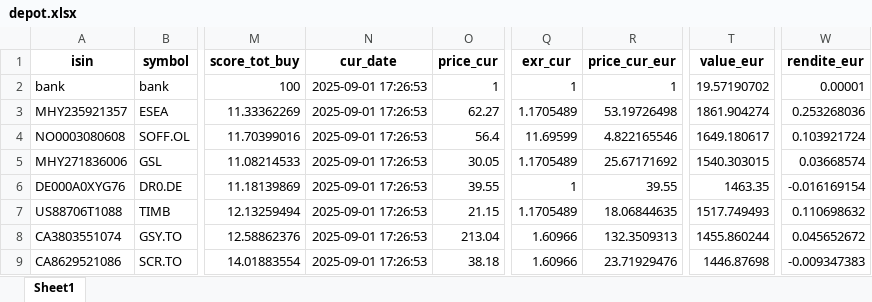
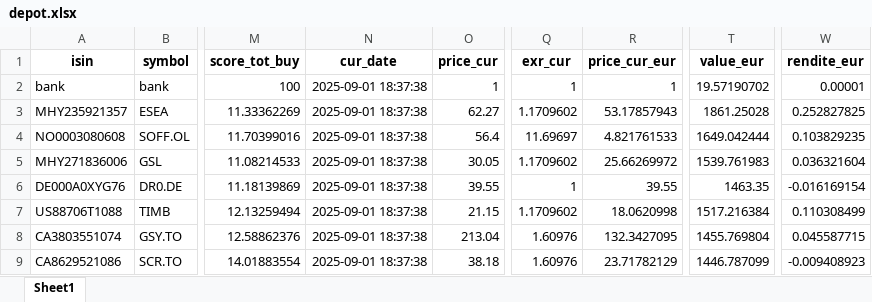
Before and after one commit to ThorstenBLN/stocks, an Excel workbook: data/depot.xlsx, sheet Sheet1, drawn as a sheet; only a part is shown, gaps mark what is left out; values as stored, in another font and other column widths than the file's, no borders; the diff names each change by its address in the sheet, - before the commit and + after, or states it on an @@ line.

```diff
--- a/data/depot.xlsx (sheet Sheet1)
+++ b/data/depot.xlsx (sheet Sheet1)
-N2:N9 (cur_date): 2025-09-01 17:26:53
+N2:N9 (cur_date): 2025-09-01 18:37:38
-Q3 (exr_cur): 1.1705489
+Q3 (exr_cur): 1.1709602
-R3 (price_cur_eur): 53.19726498
+R3 (price_cur_eur): 53.17857943
-T3 (value_eur): 1861.904274
+T3 (value_eur): 1861.25028
-W3 (rendite_eur): 0.253268036
+W3 (rendite_eur): 0.252827825
-Q4 (exr_cur): 11.69599
+Q4 (exr_cur): 11.69697
-R4 (price_cur_eur): 4.822165546
+R4 (price_cur_eur): 4.821761533
-T4 (value_eur): 1649.180617
+T4 (value_eur): 1649.042444
-W4 (rendite_eur): 0.103921724
+W4 (rendite_eur): 0.103829235
-Q5 (exr_cur): 1.1705489
+Q5 (exr_cur): 1.1709602
-R5 (price_cur_eur): 25.67171692
+R5 (price_cur_eur): 25.66269972
-T5 (value_eur): 1540.303015
+T5 (value_eur): 1539.761983
-W5 (rendite_eur): 0.03668574
+W5 (rendite_eur): 0.036321604
-Q7 (exr_cur): 1.1705489
+Q7 (exr_cur): 1.1709602
-R7 (price_cur_eur): 18.06844635
+R7 (price_cur_eur): 18.0620998
-T7 (value_eur): 1517.749493
+T7 (value_eur): 1517.216384
-W7 (rendite_eur): 0.110698632
+W7 (rendite_eur): 0.110308499
-Q8:Q9 (exr_cur): 1.60966
+Q8:Q9 (exr_cur): 1.60976
-R8 (price_cur_eur): 132.3509313
+R8 (price_cur_eur): 132.3427095
-T8 (value_eur): 1455.860244
+T8 (value_eur): 1455.769804
-W8 (rendite_eur): 0.045652672
+W8 (rendite_eur): 0.045587715
-R9 (price_cur_eur): 23.71929476
+R9 (price_cur_eur): 23.71782129
-T9 (value_eur): 1446.87698
+T9 (value_eur): 1446.787099
-W9 (rendite_eur): -0.009347383
+W9 (rendite_eur): -0.009408923
```
Also changed, not shown: data/depot_hist.xlsx, data/transactions.xlsx.
